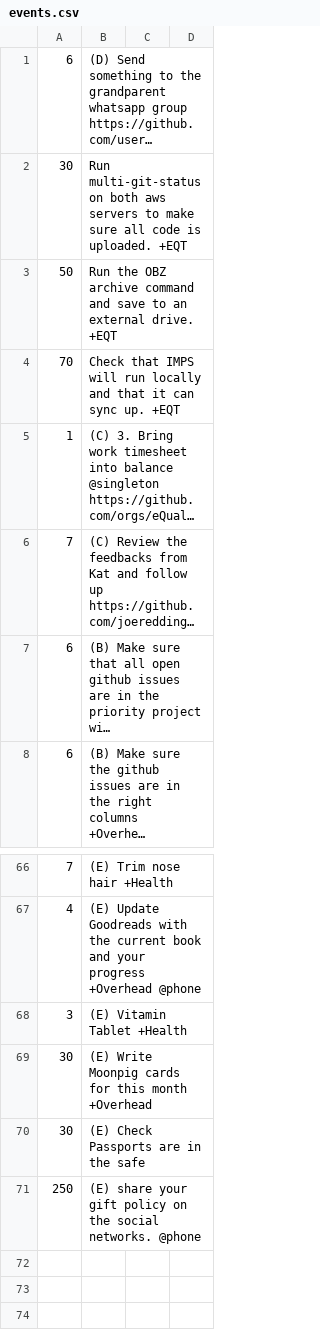
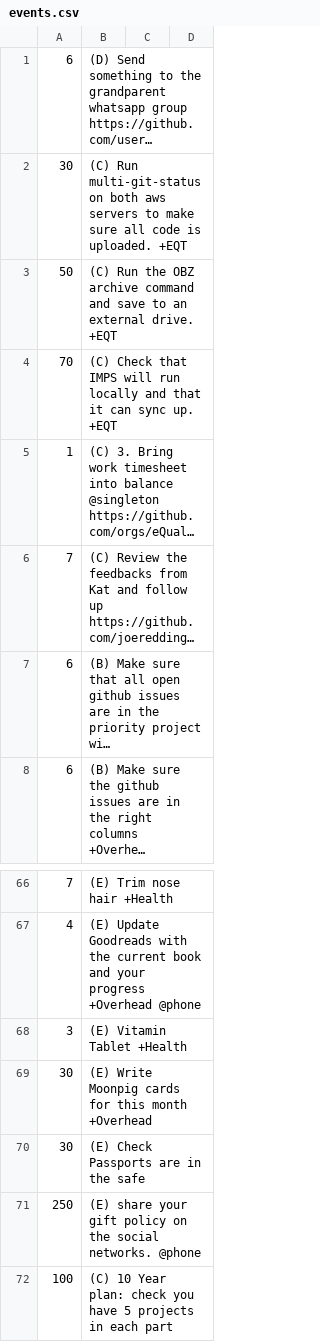
Before and after one commit to joereddington/igor, a CSV file: events.csv, drawn as a sheet; only a part is shown, gaps mark what is left out; long unchanged cells end in …; the diff names each change by its address in the sheet, - before the commit and + after, or states it on an @@ line.

```diff
--- a/events.csv
+++ b/events.csv
-B2: Run multi-git-status…
+B2: (C) Run multi-git-status…
-B3: Run the…
+B3: (C) Run the…
-B4: Check that…
+B4: (C) Check that…
+row 72: 100 | (C) 10 Year plan: check you have 5 projects in each part
```
Also changed, not shown: 7 other files.
